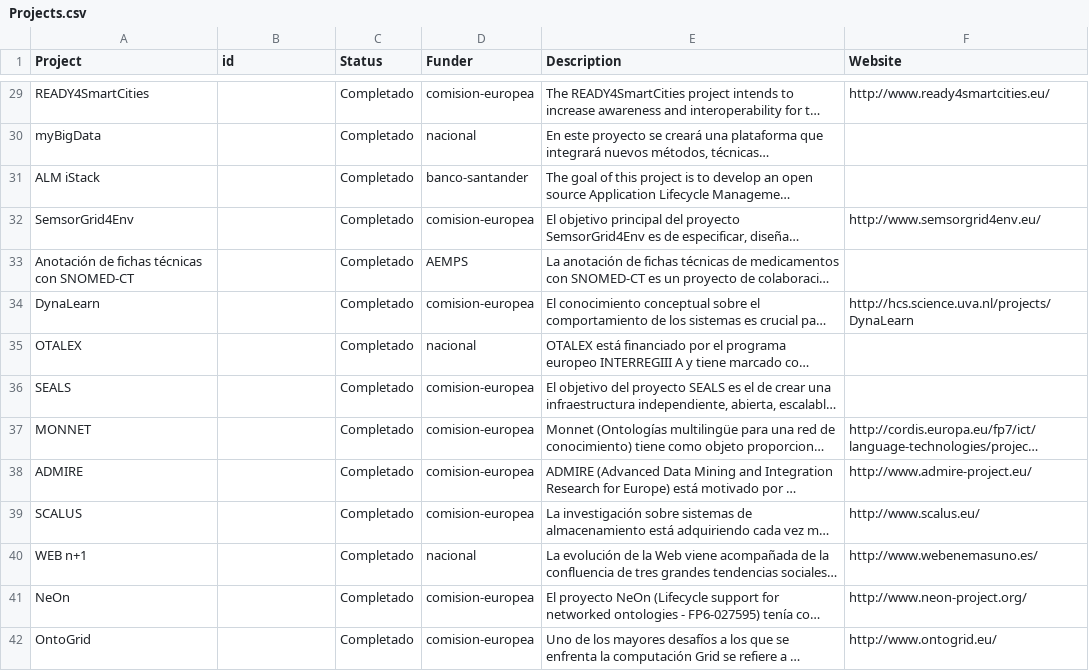
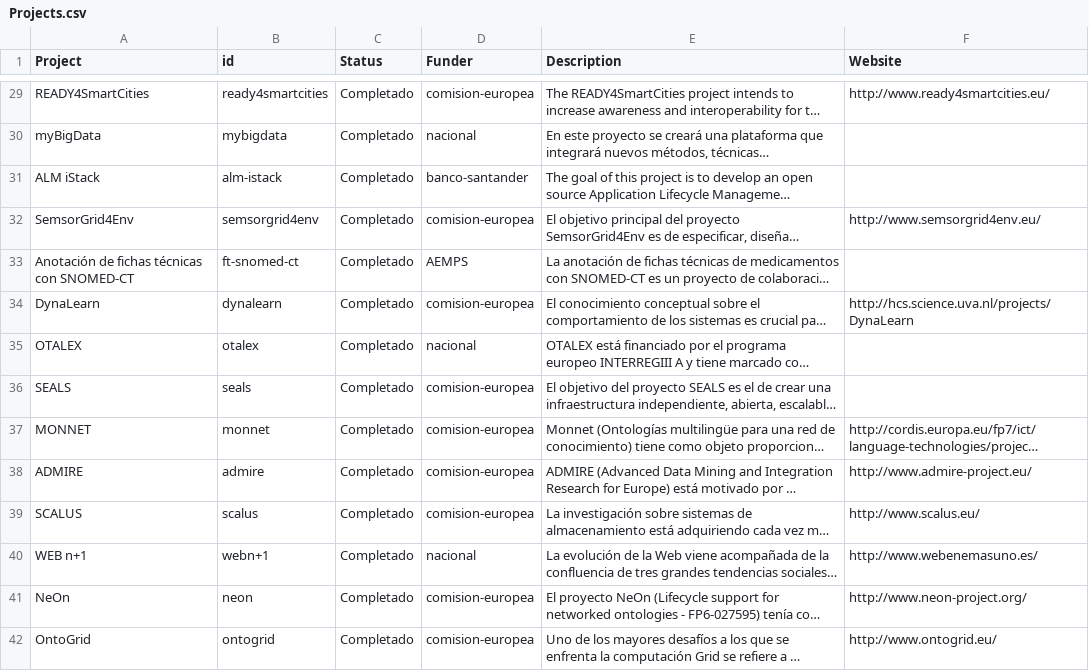
Before and after one commit to oeg-upm/website, a CSV file: data/Projects.csv, drawn as a sheet; only a part is shown, gaps mark what is left out; long unchanged cells end in …; the diff covers the shown part only; the diff names each change by its address in the sheet, - before the commit and + after, or states it on an @@ line.

```diff
--- a/data/Projects.csv
+++ b/data/Projects.csv
-B29 (id): (empty)
+B29 (id): ready4smartcities
-B30 (id): (empty)
+B30 (id): mybigdata
-B31 (id): (empty)
+B31 (id): alm-istack
-B32 (id): (empty)
+B32 (id): semsorgrid4env
-B33 (id): (empty)
+B33 (id): ft-snomed-ct
-B34 (id): (empty)
+B34 (id): dynalearn
-B35 (id): (empty)
+B35 (id): otalex
-B36 (id): (empty)
+B36 (id): seals
-B37 (id): (empty)
+B37 (id): monnet
-B38 (id): (empty)
+B38 (id): admire
-B39 (id): (empty)
+B39 (id): scalus
-B40 (id): (empty)
+B40 (id): webn+1
-B41 (id): (empty)
+B41 (id): neon
-B42 (id): (empty)
+B42 (id): ontogrid
```
Also changed, not shown: 40 edited cells elsewhere in this file, data/People-Projects.csv, data/People-ResearchArea.csv, 1 other file.
